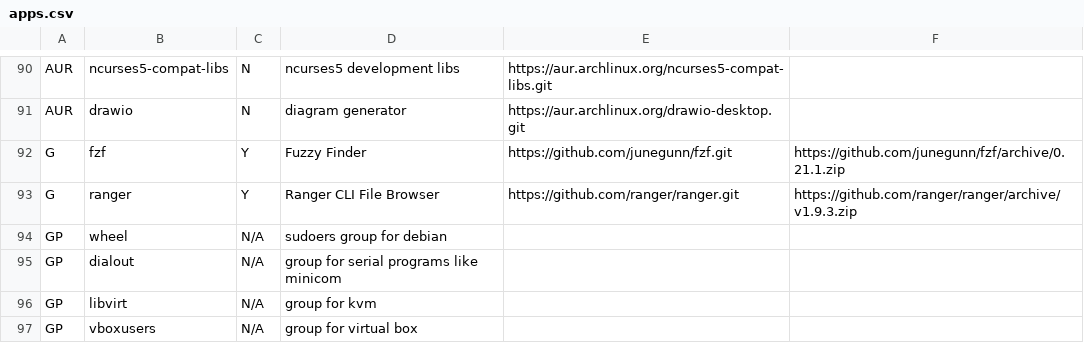
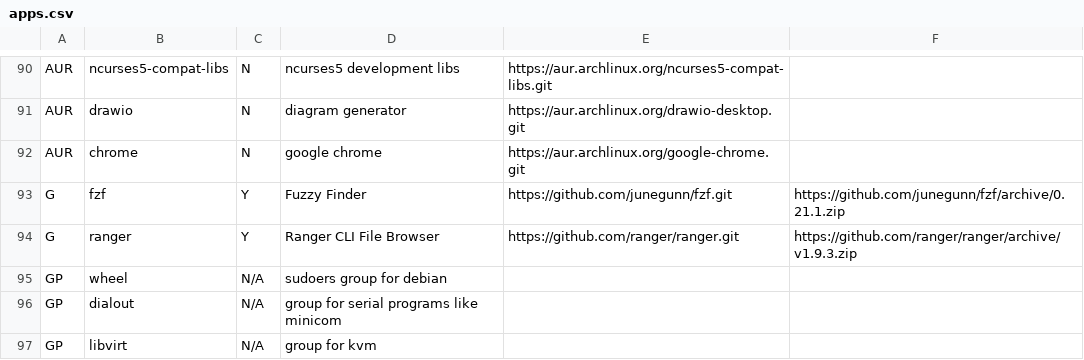
Before and after one commit to gutelfuldead/dotfiles, a CSV file: apps.csv, drawn as a sheet; only a part is shown, gaps mark what is left out; the shorter side is filled out with more unchanged rows.

Commit message:
added arch chrome

```diff
--- a/apps.csv
+++ b/apps.csv
@@ -91,2 +91,3 @@ AUR,ncurses5-compat-libs,N,ncurses5 development libs,https://aur.archlinux.org/n
 AUR,drawio,N,diagram generator,https://aur.archlinux.org/drawio-desktop.git,
+AUR,chrome,N,google chrome,https://aur.archlinux.org/google-chrome.git,
 G,fzf,Y,Fuzzy Finder,https://github.com/junegunn/fzf.git,https://github.com/junegunn/fzf/archive/0.21.1.zip
```
